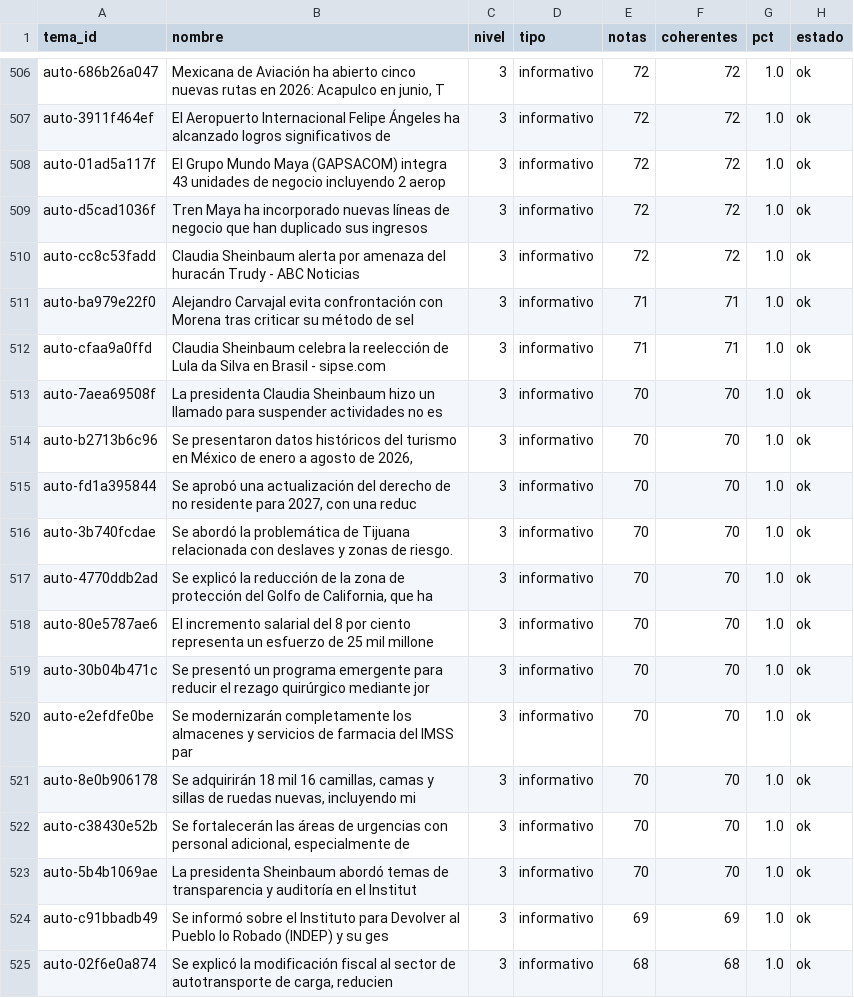
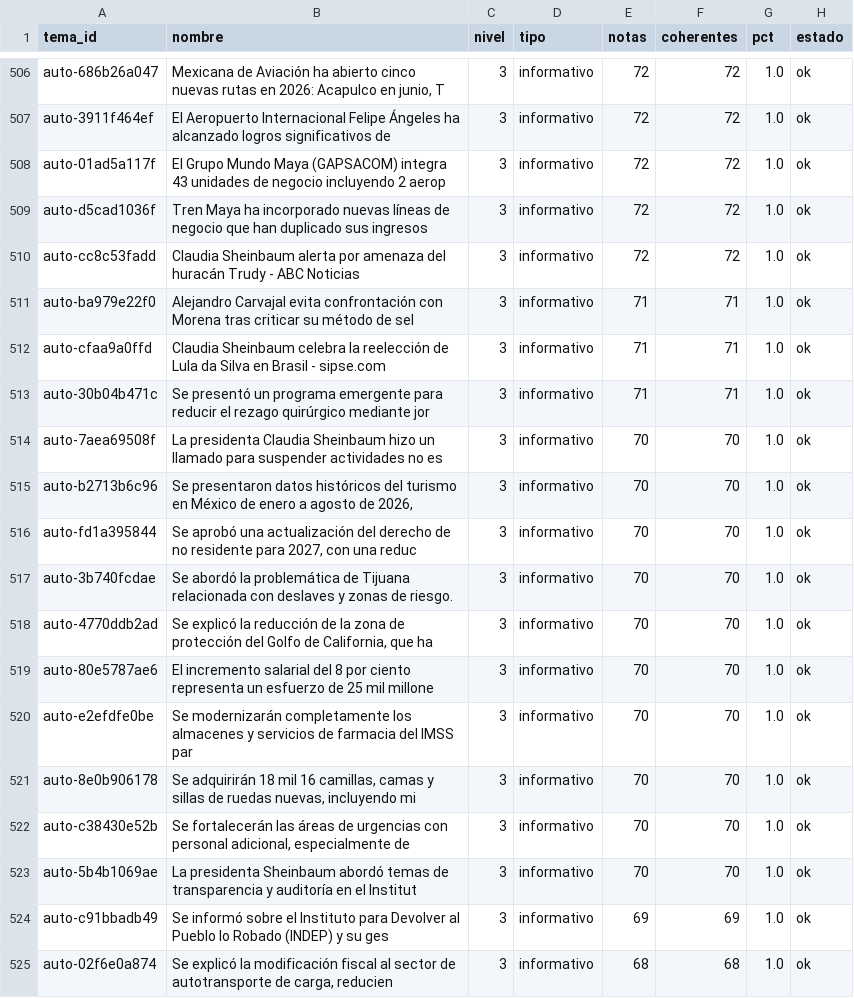
Before and after one commit to OckarLezama/ecosistema-politico, a CSV file: data/auditoria_temas.csv, drawn as a sheet; only a part is shown, gaps mark what is left out; removed rows and columns are numbered as before the commit, all else as after; the diff names each change by its address in the sheet, - before the commit and + after, or states it on an @@ line.

```diff
--- a/data/auditoria_temas.csv
+++ b/data/auditoria_temas.csv
+row 513: auto-30b04b471c | Se presentó un programa emergente para reducir el rezago quirúrgico mediante jor | 3 | informativo | 71 | 71 | 1.0 | ok
-row 519: auto-30b04b471c | Se presentó un programa emergente para reducir el rezago quirúrgico mediante jor | 3 | informativo | 70 | 70 | 1.0 | ok
```
Also changed, not shown: 3 other files.
